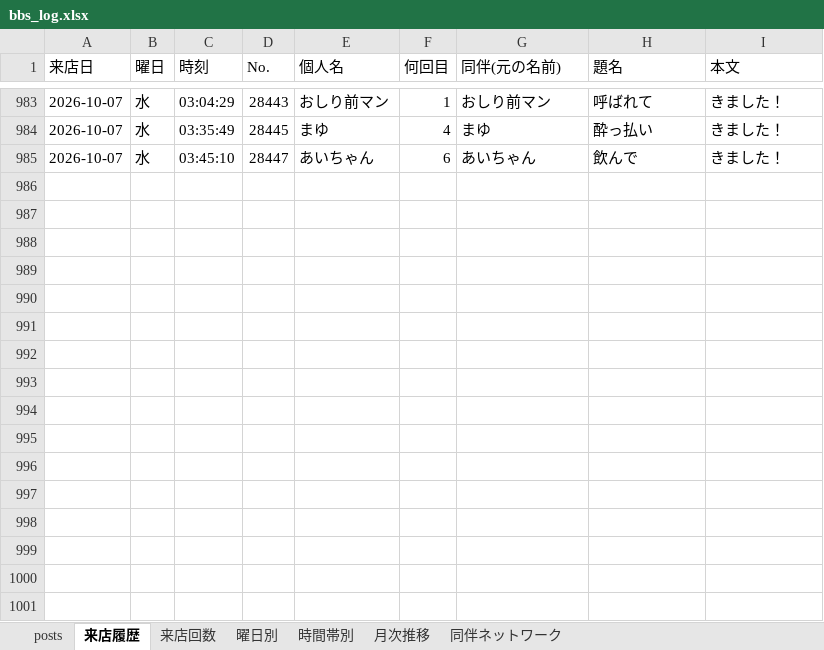
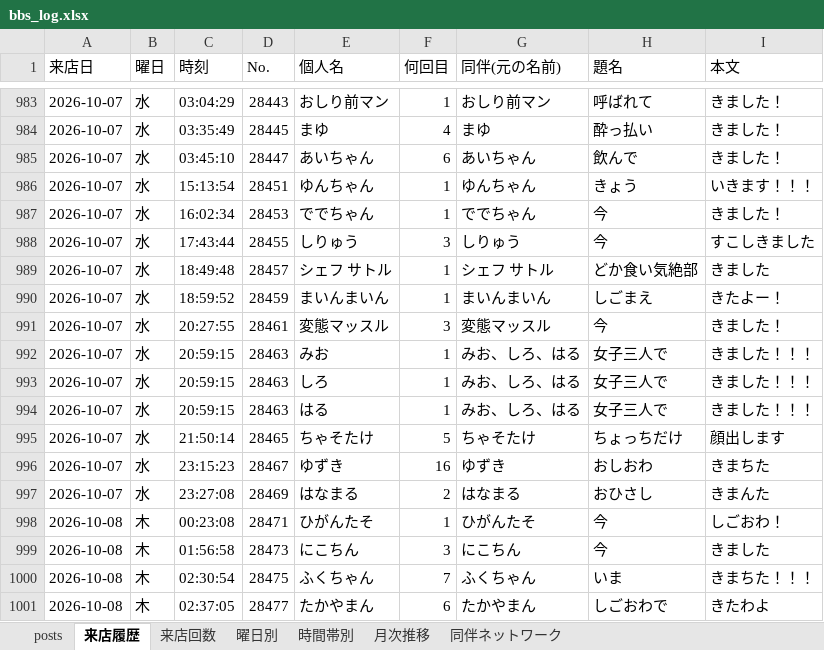
Before and after one commit to satoshiroid/bambitch-bbs-archiver, an Excel workbook: bbs_log.xlsx, sheet 来店履歴, drawn as a sheet; only a part is shown, gaps mark what is left out; values as stored, in another font and other column widths than the file's, no borders; the diff names each change by its address in the sheet, - before the commit and + after, or states it on an @@ line.

```diff
--- a/bbs_log.xlsx (sheet 来店履歴)
+++ b/bbs_log.xlsx (sheet 来店履歴)
+row 986: 2026-10-07 | 水 | 15:13:54 | 28451 | ゆんちゃん | 1 | ゆんちゃん | きょう | いきます！！！
+row 987: 2026-10-07 | 水 | 16:02:34 | 28453 | ででちゃん | 1 | ででちゃん | 今 | きました！
+row 988: 2026-10-07 | 水 | 17:43:44 | 28455 | しりゅう | 3 | しりゅう | 今 | すこしきました
+row 989: 2026-10-07 | 水 | 18:49:48 | 28457 | シェフ サトル | 1 | シェフ サトル | どか食い気絶部 | きました
+row 990: 2026-10-07 | 水 | 18:59:52 | 28459 | まいんまいん | 1 | まいんまいん | しごまえ | きたよー！
+row 991: 2026-10-07 | 水 | 20:27:55 | 28461 | 変態マッスル | 3 | 変態マッスル | 今 | きました！
+row 992: 2026-10-07 | 水 | 20:59:15 | 28463 | みお | 1 | みお、しろ、はる | 女子三人で | きました！！！
+row 993: 2026-10-07 | 水 | 20:59:15 | 28463 | しろ | 1 | みお、しろ、はる | 女子三人で | きました！！！
+row 994: 2026-10-07 | 水 | 20:59:15 | 28463 | はる | 1 | みお、しろ、はる | 女子三人で | きました！！！
+row 995: 2026-10-07 | 水 | 21:50:14 | 28465 | ちゃそたけ | 5 | ちゃそたけ | ちょっちだけ | 顔出します
+row 996: 2026-10-07 | 水 | 23:15:23 | 28467 | ゆずき | 16 | ゆずき | おしおわ | きまちた
+row 997: 2026-10-07 | 水 | 23:27:08 | 28469 | はなまる | 2 | はなまる | おひさし | きまんた
+row 998: 2026-10-08 | 木 | 00:23:08 | 28471 | ひがんたそ | 1 | ひがんたそ | 今 | しごおわ！
+row 999: 2026-10-08 | 木 | 01:56:58 | 28473 | にこちん | 3 | にこちん | 今 | きました
+row 1000: 2026-10-08 | 木 | 02:30:54 | 28475 | ふくちゃん | 7 | ふくちゃん | いま | きまちた！！！
+row 1001: 2026-10-08 | 木 | 02:37:05 | 28477 | たかやまん | 6 | たかやまん | しごおわで | きたわよ
```
Also changed, not shown: sheet posts, sheet 来店回数, sheet 時間帯別, sheet 同伴ネットワーク, sheet 曜日別, sheet 月次推移, 1 other file.
